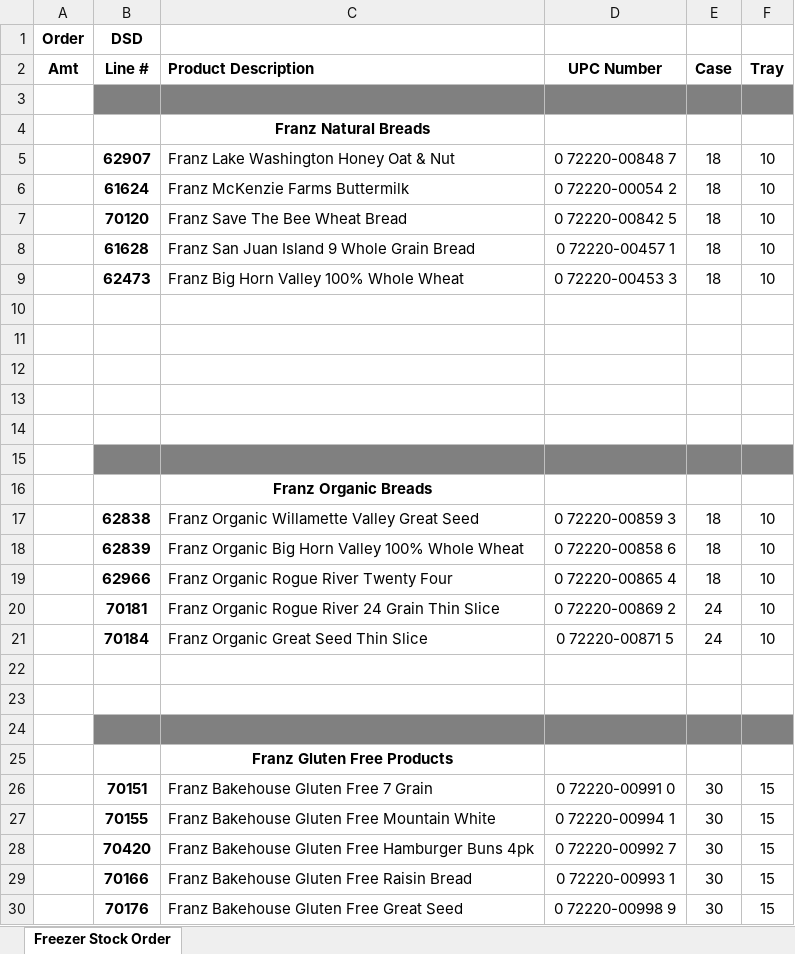
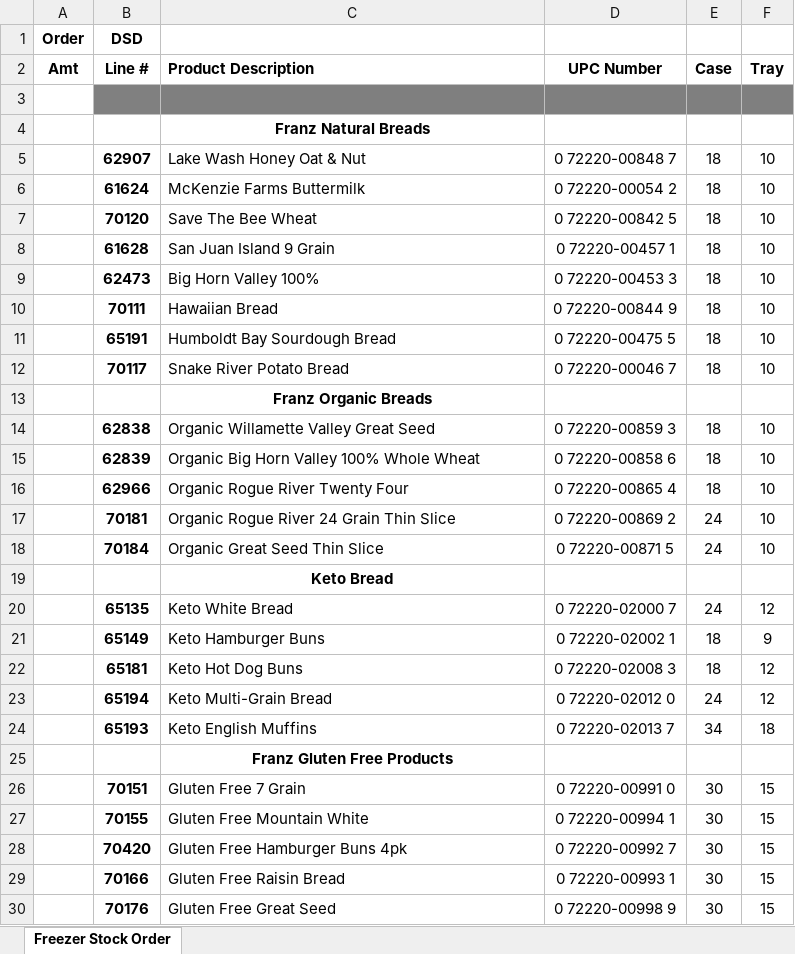
Before and after one commit to SarahFDAK/FairbanksDistributors, an Excel workbook: excelParse/freezer.xlsx, sheet Freezer Stock Order, drawn as a sheet; only a part is shown; values as stored, in another font and other column widths than the file's, no borders; removed rows and columns are numbered as before the commit, all else as after; the diff covers the shown part only; the diff names each change by its address in the sheet, - before the commit and + after, or states it on an @@ line.

Commit message:
Sync freezer and freezerbread.json

```diff
--- a/excelParse/freezer.xlsx (sheet Freezer Stock Order)
+++ b/excelParse/freezer.xlsx (sheet Freezer Stock Order)
-C5 (Product Description): Franz Lake Washington Honey Oat & Nut
+C5 (Product Description): Lake Wash Honey Oat & Nut
-C6 (Product Description): Franz McKenzie Farms Buttermilk
+C6 (Product Description): McKenzie Farms Buttermilk
-C7 (Product Description): Franz Save The Bee Wheat Bread
+C7 (Product Description): Save The Bee Wheat
-C8 (Product Description): Franz San Juan Island 9 Whole Grain Bread
+C8 (Product Description): San Juan Island 9 Grain
-C9 (Product Description): Franz Big Horn Valley 100% Whole Wheat
+C9 (Product Description): Big Horn Valley 100%
-row 10: (empty)
+row 10:  | 70111 | Hawaiian Bread | 0 72220-00844 9 | 18 | 10
-row 11: (empty)
+row 11:  | 65191 | Humboldt Bay Sourdough Bread | 0 72220-00475 5 | 18 | 10
-row 12: (empty)
+row 12:  | 70117 | Snake River Potato Bread | 0 72220-00046 7 | 18 | 10
-row 13: (empty)
-row 14: (empty)
-row 15: (empty)
-C14 (Product Description): Franz Organic Willamette Valley Great Seed
+C14 (Product Description): Organic Willamette Valley Great Seed
-C15 (Product Description): Franz Organic Big Horn Valley 100% Whole Wheat
+C15 (Product Description): Organic Big Horn Valley 100% Whole Wheat
-C16 (Product Description): Franz Organic Rogue River Twenty Four
+C16 (Product Description): Organic Rogue River Twenty Four
-C17 (Product Description): Franz Organic Rogue River 24 Grain Thin Slice
+C17 (Product Description): Organic Rogue River 24 Grain Thin Slice
-C18 (Product Description): Franz Organic Great Seed Thin Slice
+C18 (Product Description): Organic Great Seed Thin Slice
-C19 (Product Description): (empty)
+C19 (Product Description): Keto Bread
-row 20: (empty)
+row 20:  | 65135 | Keto White Bread | 0 72220-02000 7 | 24 | 12
-row 21: (empty)
+row 21:  | 65149 | Keto Hamburger Buns | 0 72220-02002 1 | 18 | 9
-B21:F21 fill: #808080
+B21:F21 fill: none
+row 22:  | 65181 | Keto Hot Dog Buns | 0 72220-02008 3 | 18 | 12
+row 23:  | 65194 | Keto Multi-Grain Bread | 0 72220-02012 0 | 24 | 12
+row 24:  | 65193 | Keto English Muffins | 0 72220-02013 7 | 34 | 18
-C26 (Product Description): Franz Bakehouse Gluten Free 7 Grain
+C26 (Product Description): Gluten Free 7 Grain
-C27 (Product Description): Franz Bakehouse Gluten Free Mountain White
+C27 (Product Description): Gluten Free Mountain White
-C28 (Product Description): Franz Bakehouse Gluten Free Hamburger Buns 4pk
+C28 (Product Description): Gluten Free Hamburger Buns 4pk
-C29 (Product Description): Franz Bakehouse Gluten Free Raisin Bread
+C29 (Product Description): Gluten Free Raisin Bread
-C30 (Product Description): Franz Bakehouse Gluten Free Great Seed
+C30 (Product Description): Gluten Free Great Seed
```
Also changed, not shown: 18 added rows, 18 removed rows, 1 moved row, 10 edited cells and cell formats elsewhere in this sheet, hidden cells, 1 other file.
